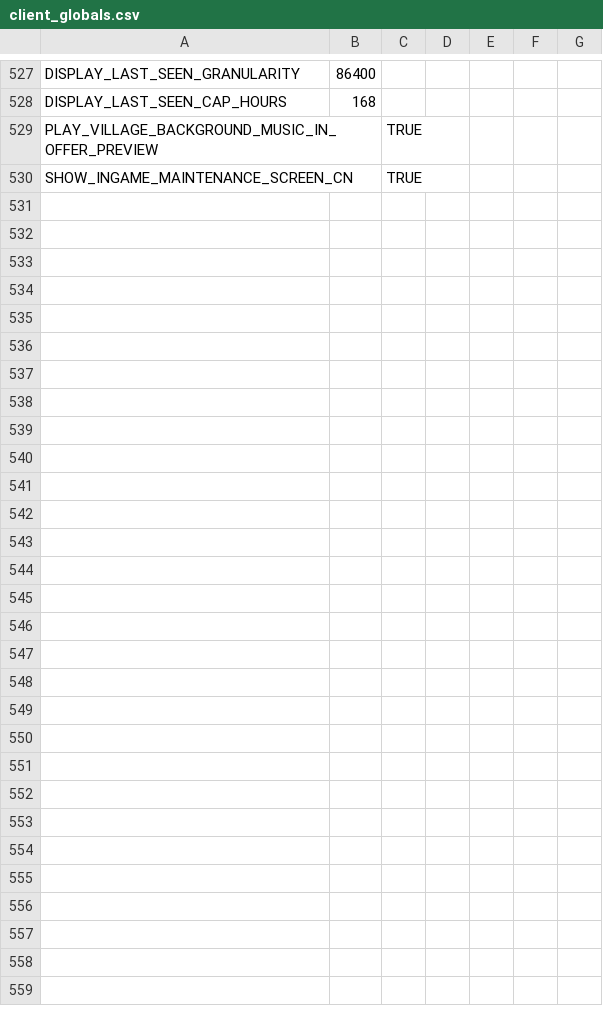
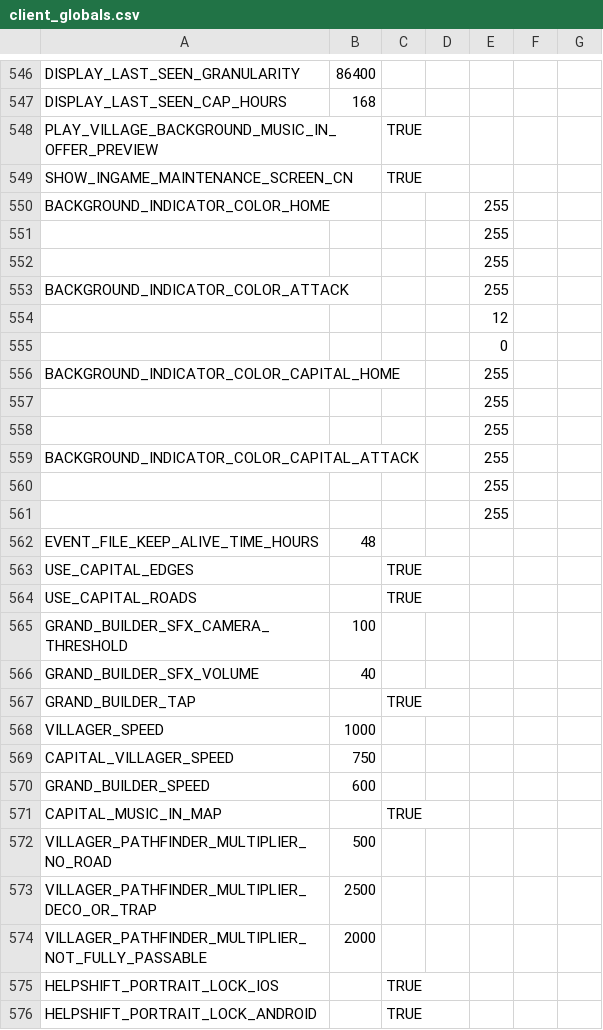
Before and after one commit to amaanq/clash-assets, a CSV file: csv/client_globals.csv, drawn as a sheet; only a part is shown, gaps mark what is left out; the diff covers the shown part only.

```diff
--- a/csv/client_globals.csv
+++ b/csv/client_globals.csv
@@ -530 +549,28 @@
 "SHOW_INGAME_MAINTENANCE_SCREEN_CN",,"TRUE",,,,
+"BACKGROUND_INDICATOR_COLOR_HOME",,,,"255",,
+,,,,"255",,
+,,,,"255",,
+"BACKGROUND_INDICATOR_COLOR_ATTACK",,,,"255",,
+,,,,"12",,
+,,,,"0",,
+"BACKGROUND_INDICATOR_COLOR_CAPITAL_HOME",,,,"255",,
+,,,,"255",,
+,,,,"255",,
+"BACKGROUND_INDICATOR_COLOR_CAPITAL_ATTACK",,,,"255",,
+,,,,"255",,
+,,,,"255",,
+"EVENT_FILE_KEEP_ALIVE_TIME_HOURS","48",,,,,
+"USE_CAPITAL_EDGES",,"TRUE",,,,
+"USE_CAPITAL_ROADS",,"TRUE",,,,
+"GRAND_BUILDER_SFX_CAMERA_THRESHOLD","100",,,,,
+"GRAND_BUILDER_SFX_VOLUME","40",,,,,
+"GRAND_BUILDER_TAP",,"TRUE",,,,
+"VILLAGER_SPEED","1000",,,,,
+"CAPITAL_VILLAGER_SPEED","750",,,,,
+"GRAND_BUILDER_SPEED","600",,,,,
+"CAPITAL_MUSIC_IN_MAP",,"TRUE",,,,
+"VILLAGER_PATHFINDER_MULTIPLIER_NO_ROAD","500",,,,,
+"VILLAGER_PATHFINDER_MULTIPLIER_DECO_OR_TRAP","2500",,,,,
+"VILLAGER_PATHFINDER_MULTIPLIER_NOT_FULLY_PASSABLE","2000",,,,,
+"HELPSHIFT_PORTRAIT_LOCK_IOS",,"TRUE",,,,
+"HELPSHIFT_PORTRAIT_LOCK_ANDROID",,"TRUE",,,,
```
Also changed, not shown: 21 added rows, 2 removed rows and 15 edited cells elsewhere in this file, csv/deploy_steps.csv, csv/skin_projectile_vis.csv, 51 other files.
